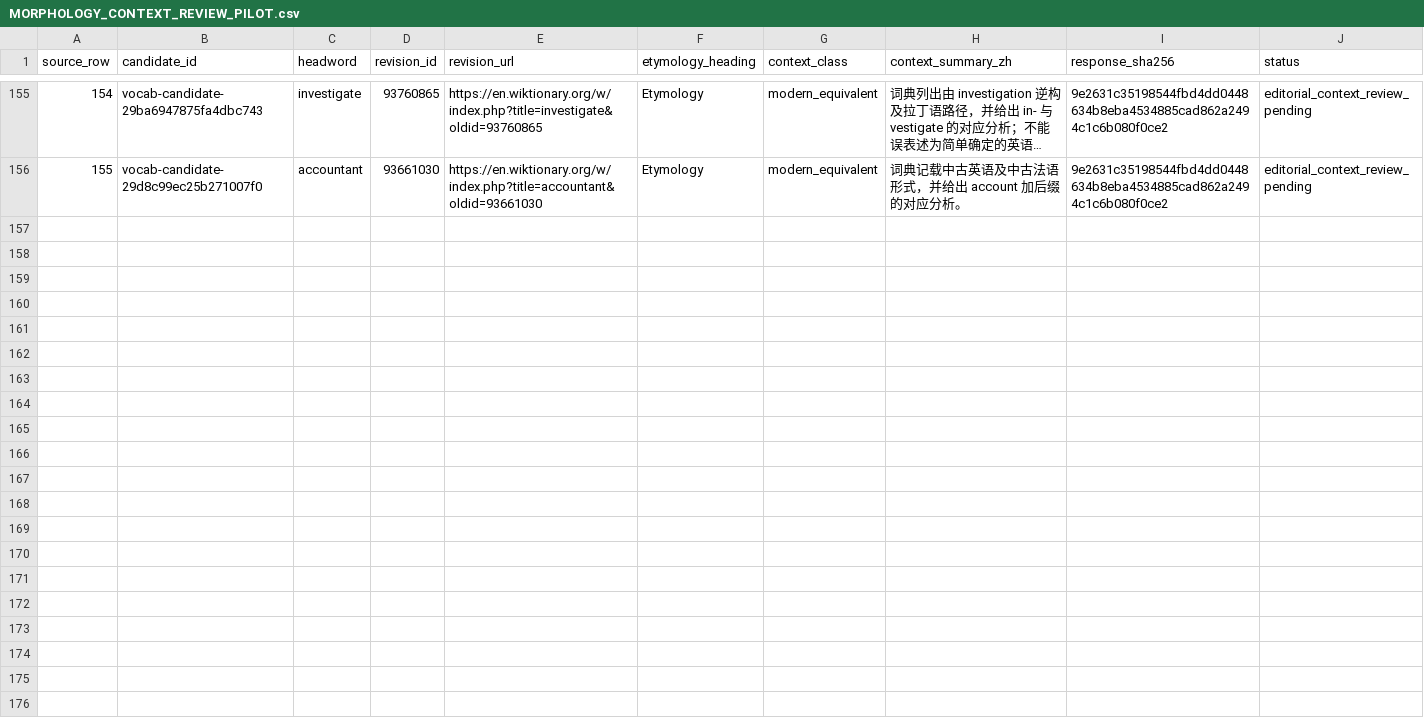
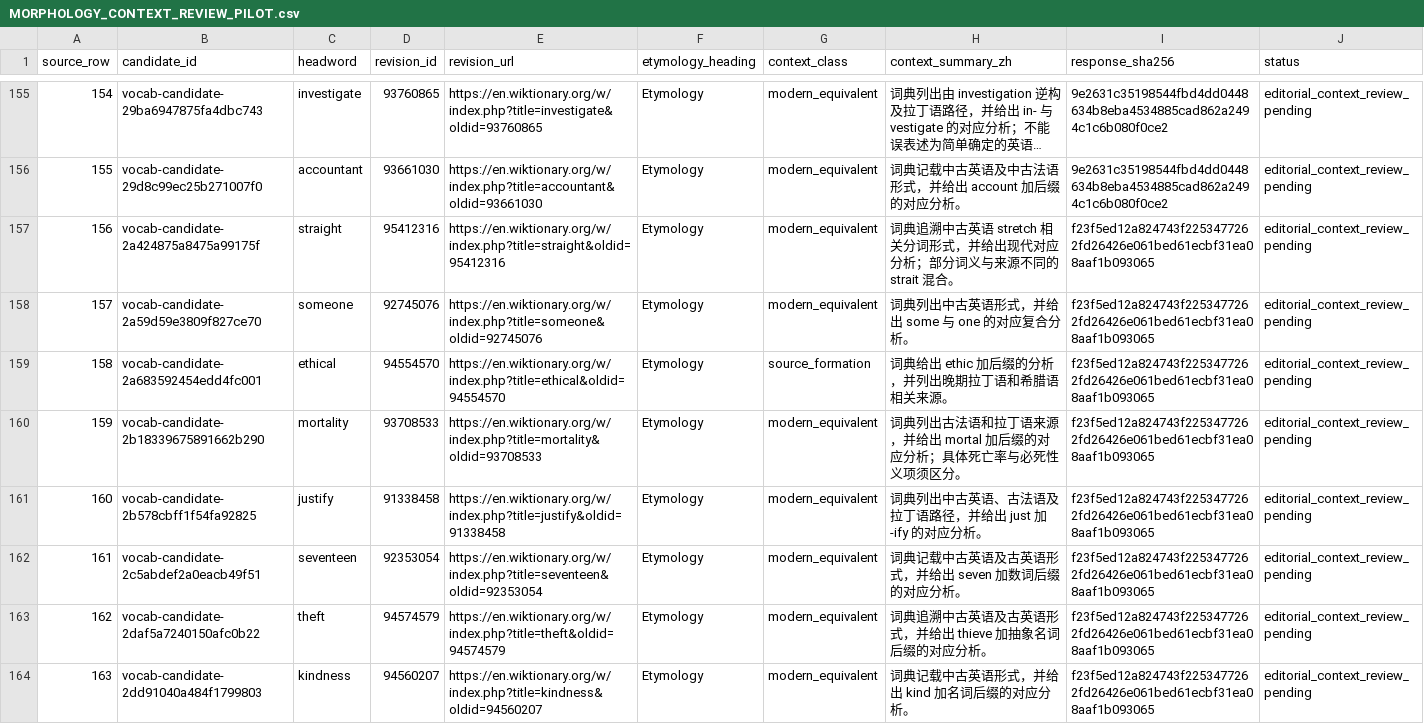
Before and after one commit to AloofLW/Etyra, a CSV file: docs/MORPHOLOGY_CONTEXT_REVIEW_PILOT.csv, drawn as a sheet; only a part is shown, gaps mark what is left out; long unchanged cells end in …; the diff covers the shown part only; the diff names each change by its address in the sheet, - before the commit and + after, or states it on an @@ line.

Commit message:
Review more morphology source contexts

```diff
--- a/docs/MORPHOLOGY_CONTEXT_REVIEW_PILOT.csv
+++ b/docs/MORPHOLOGY_CONTEXT_REVIEW_PILOT.csv
+row 157: 156 | vocab-candidate-2a424875a8475a99175f | straight | 95412316 | https://en.wiktionary.org/w/index.php?title=straight&oldid=95412316 | Etymology | modern_equivalent | 词典追溯中古英语 stretch 相关分词形式，并给出现代对应分析；部分词义与来源不同的 strait 混合。 | f23f5ed12a824743f2253477262fd26426e061bed61ecbf31ea08aaf1b093065 | editorial_context_review_pending
+row 158: 157 | vocab-candidate-2a59d59e3809f827ce70 | someone | 92745076 | https://en.wiktionary.org/w/index.php?title=someone&oldid=92745076 | Etymology | modern_equivalent | 词典列出中古英语形式，并给出 some 与 one 的对应复合分析。 | f23f5ed12a824743f2253477262fd26426e061bed61ecbf31ea08aaf1b093065 | editorial_context_review_pending
+row 159: 158 | vocab-candidate-2a683592454edd4fc001 | ethical | 94554570 | https://en.wiktionary.org/w/index.php?title=ethical&oldid=94554570 | Etymology | source_formation | 词典给出 ethic 加后缀的分析，并列出晚期拉丁语和希腊语相关来源。 | f23f5ed12a824743f2253477262fd26426e061bed61ecbf31ea08aaf1b093065 | editorial_context_review_pending
+row 160: 159 | vocab-candidate-2b18339675891662b290 | mortality | 93708533 | https://en.wiktionary.org/w/index.php?title=mortality&oldid=93708533 | Etymology | modern_equivalent | 词典列出古法语和拉丁语来源，并给出 mortal 加后缀的对应分析；具体死亡率与必死性义项须区分。 | f23f5ed12a824743f2253477262fd26426e061bed61ecbf31ea08aaf1b093065 | editorial_context_review_pending
+row 161: 160 | vocab-candidate-2b578cbff1f54fa92825 | justify | 91338458 | https://en.wiktionary.org/w/index.php?title=justify&oldid=91338458 | Etymology | modern_equivalent | 词典列出中古英语、古法语及拉丁语路径，并给出 just 加 -ify 的对应分析。 | f23f5ed12a824743f2253477262fd26426e061bed61ecbf31ea08aaf1b093065 | editorial_context_review_pending
+row 162: 161 | vocab-candidate-2c5abdef2a0eacb49f51 | seventeen | 92353054 | https://en.wiktionary.org/w/index.php?title=seventeen&oldid=92353054 | Etymology | modern_equivalent | 词典记载中古英语及古英语形式，并给出 seven 加数词后缀的对应分析。 | f23f5ed12a824743f2253477262fd26426e061bed61ecbf31ea08aaf1b093065 | editorial_context_review_pending
+row 163: 162 | vocab-candidate-2daf5a7240150afc0b22 | theft | 94574579 | https://en.wiktionary.org/w/index.php?title=theft&oldid=94574579 | Etymology | modern_equivalent | 词典追溯中古英语及古英语形式，并给出 thieve 加抽象名词后缀的对应分析。 | f23f5ed12a824743f2253477262fd26426e061bed61ecbf31ea08aaf1b093065 | editorial_context_review_pending
+row 164: 163 | vocab-candidate-2dd91040a484f1799803 | kindness | 94560207 | https://en.wiktionary.org/w/index.php?title=kindness&oldid=94560207 | Etymology | modern_equivalent | 词典记载中古英语形式，并给出 kind 加名词后缀的对应分析。 | f23f5ed12a824743f2253477262fd26426e061bed61ecbf31ea08aaf1b093065 | editorial_context_review_pending
```
Also changed, not shown: 7 added rows elsewhere in this file, docs/MORPHOLOGY_COMPONENT_CONTEXT_QUEUE.csv, 2 other files.
